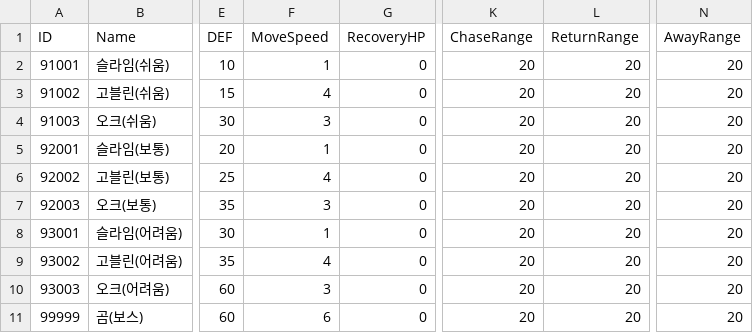
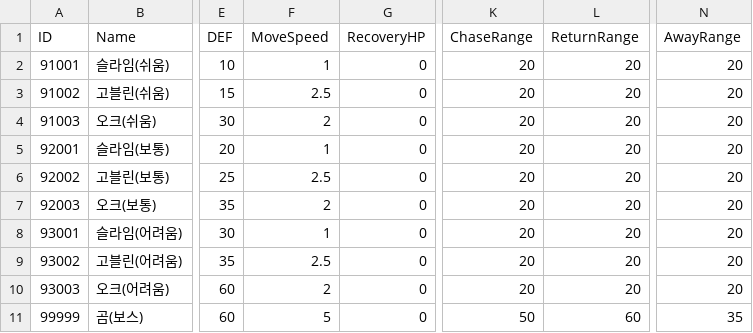
Before and after one commit to YoungJae970304/Team_3DRPG, a CSV file: Assets/Resources/CSVData/Monster_Stat_Data_Table.csv, drawn as a sheet; only a part is shown, gaps mark what is left out; the diff names each change by its address in the sheet, - before the commit and + after, or states it on an @@ line.

```diff
--- a/Assets/Resources/CSVData/Monster_Stat_Data_Table.csv
+++ b/Assets/Resources/CSVData/Monster_Stat_Data_Table.csv
-F3 (MoveSpeed): 4
+F3 (MoveSpeed): 2.5
-F4 (MoveSpeed): 3
+F4 (MoveSpeed): 2
-F6 (MoveSpeed): 4
+F6 (MoveSpeed): 2.5
-F7 (MoveSpeed): 3
+F7 (MoveSpeed): 2
-F9 (MoveSpeed): 4
+F9 (MoveSpeed): 2.5
-F10 (MoveSpeed): 3
+F10 (MoveSpeed): 2
-F11 (MoveSpeed): 6
+F11 (MoveSpeed): 5
-K11 (ChaseRange): 20
+K11 (ChaseRange): 50
-L11 (ReturnRange): 20
+L11 (ReturnRange): 60
-N11 (AwayRange): 20
+N11 (AwayRange): 35
```
Also changed, not shown: 3 other files.
